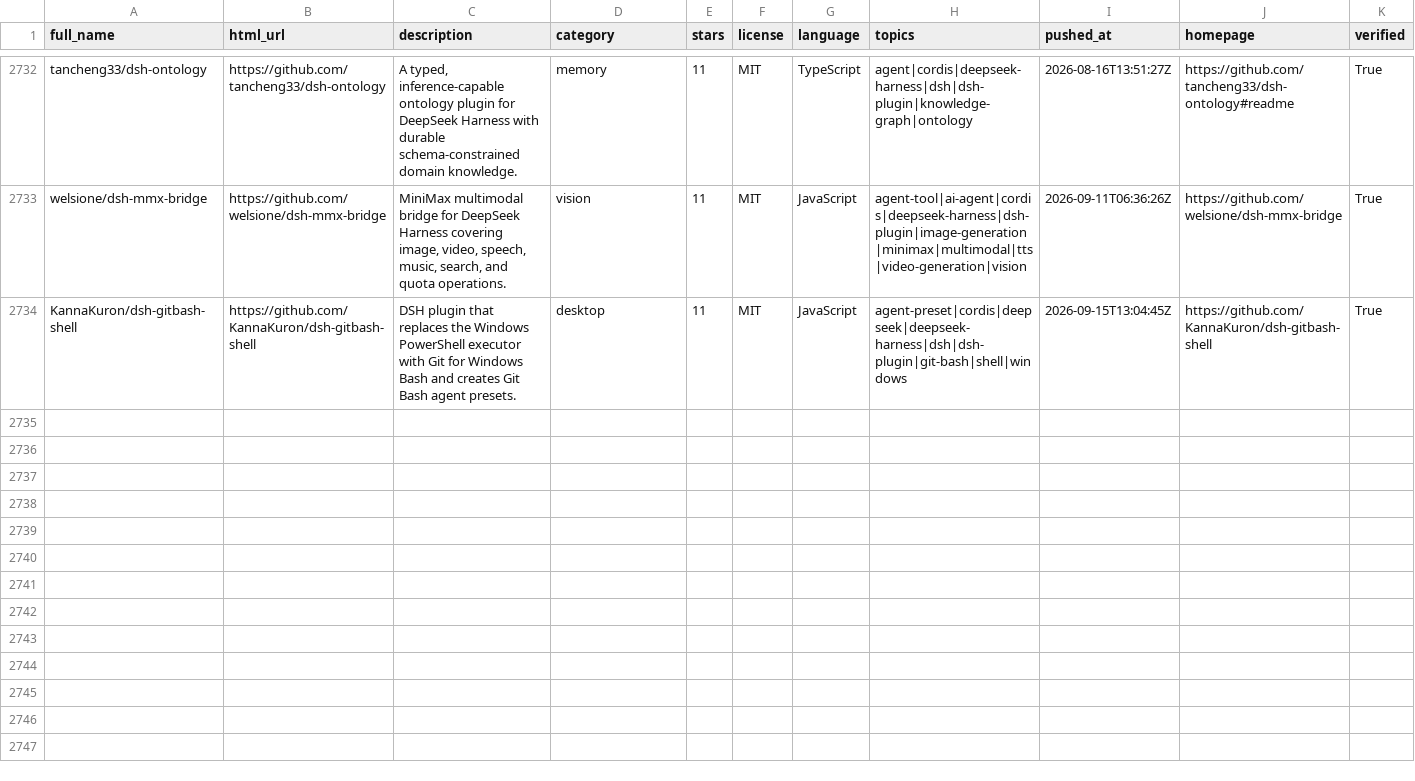
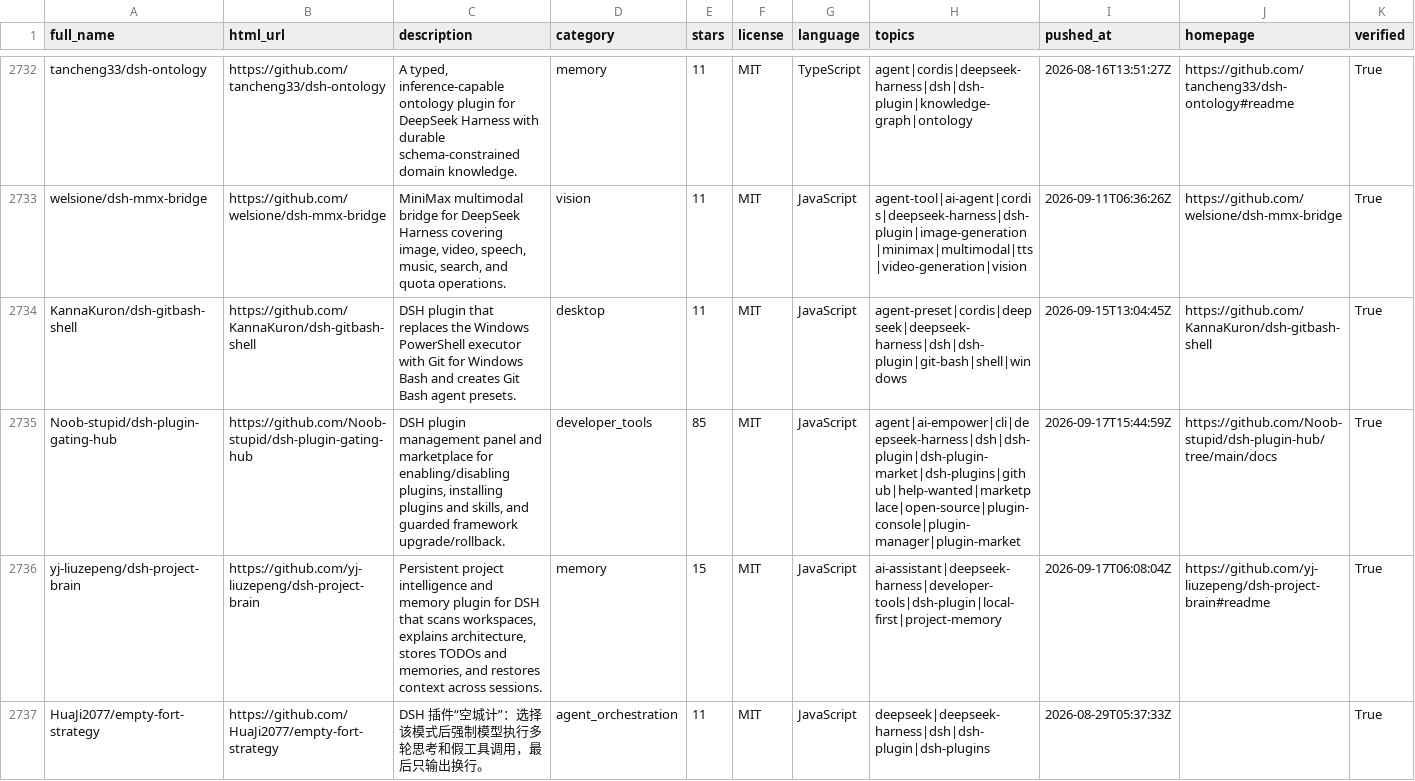
Before and after one commit to Clearailhc/awesome-dsh-plugins, a CSV file: data/repositories.csv, drawn as a sheet; only a part is shown, gaps mark what is left out; rows hold the shown columns only; the diff covers the shown part only; the diff names each change by its address in the sheet, - before the commit and + after, or states it on an @@ line.

```diff
--- a/data/repositories.csv
+++ b/data/repositories.csv
+row 2735: Noob-stupid/dsh-plugin-gating-hub | https://github.com/Noob-stupid/dsh-plugin-gating-hub | DSH plugin management panel and marketplace for enabling/disabling plugins, installing plugins and skills, and guarded framework upgrade/rollback. | developer_tools | 85 | MIT | JavaScript | agent|ai-empower|cli|deepseek-harness|dsh|dsh-plugin|dsh-plugin-market|dsh-plugins|github|help-wanted|marketplace|open-source|plugin-console|plugin-manager|plugin-market | 2026-09-17T15:44:59Z | https://github.com/Noob-stupid/dsh-plugin-hub/tree/main/docs | True
+row 2736: yj-liuzepeng/dsh-project-brain | https://github.com/yj-liuzepeng/dsh-project-brain | Persistent project intelligence and memory plugin for DSH that scans workspaces, explains architecture, stores TODOs and memories, and restores context across sessions. | memory | 15 | MIT | JavaScript | ai-assistant|deepseek-harness|developer-tools|dsh-plugin|local-first|project-memory | 2026-09-17T06:08:04Z | https://github.com/yj-liuzepeng/dsh-project-brain#readme | True
+row 2737: HuaJi2077/empty-fort-strategy | https://github.com/HuaJi2077/empty-fort-strategy | DSH 插件“空城计”：选择该模式后强制模型执行多轮思考和假工具调用，最后只输出换行。 | agent_orchestration | 11 | MIT | JavaScript | deepseek|deepseek-harness|dsh|dsh-plugin|dsh-plugins | 2026-08-29T05:37:33Z |  | True
```
Also changed, not shown: 3 added rows elsewhere in this file, data/dsh-plugin-topic-candidates.csv, 13 other files.
